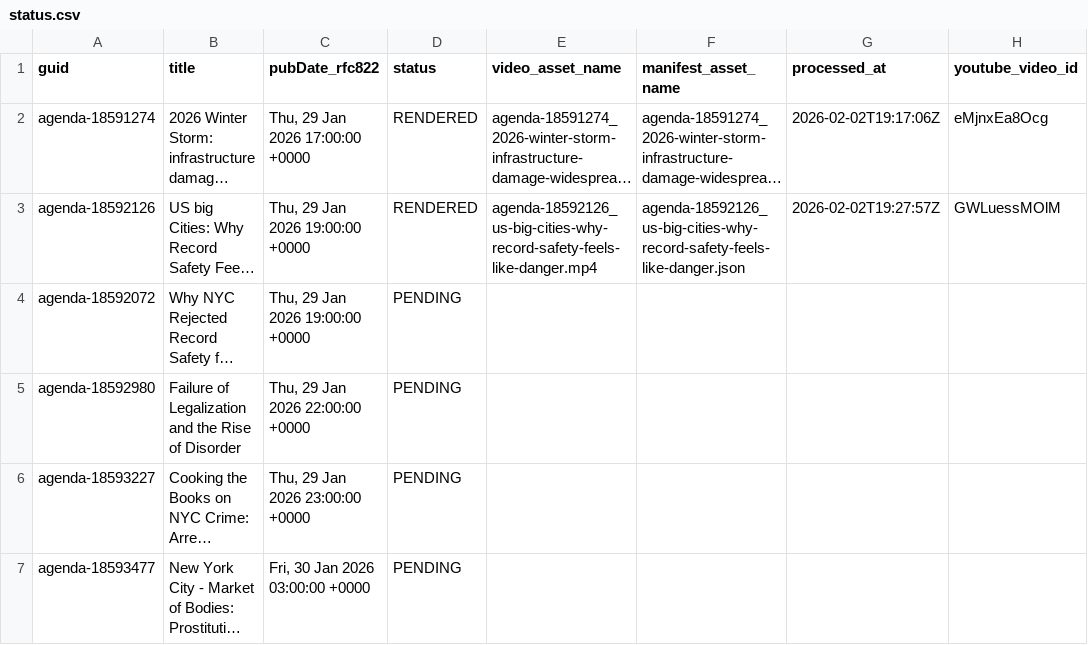
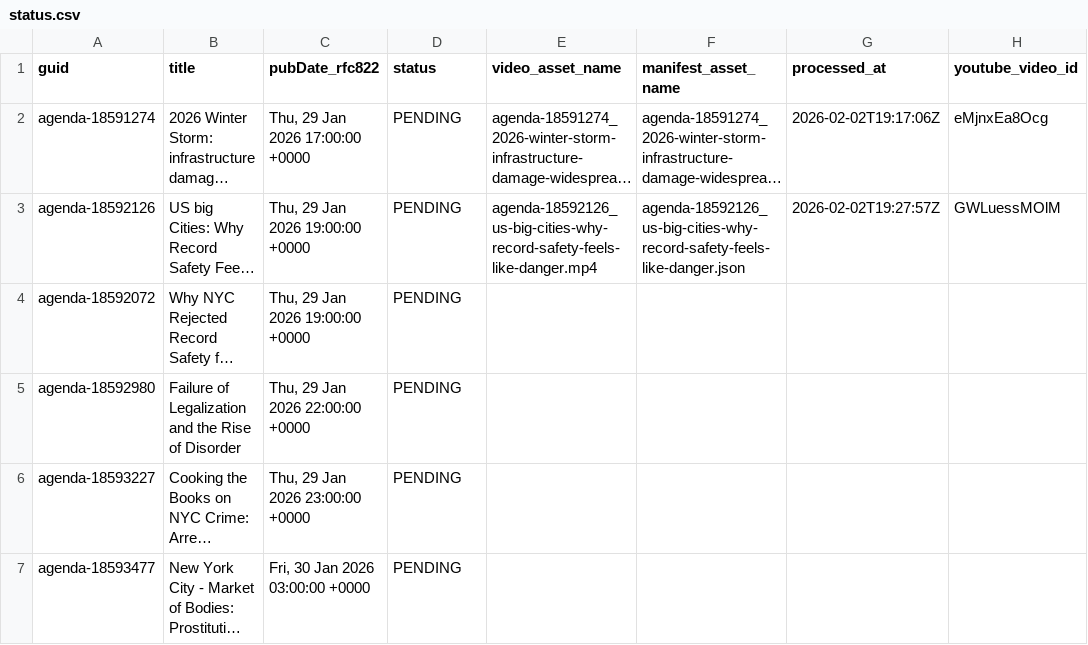
Before and after one commit to agenda-podcast/podcast-archive, a CSV file: data/video-data/status.csv, drawn as a sheet; only a part is shown; long unchanged cells end in …; the diff names each change by its address in the sheet, - before the commit and + after, or states it on an @@ line.

Commit message:
Change video statuses to PENDING in status.csv
Updated video statuses from RENDERED to PENDING.

```diff
--- a/data/video-data/status.csv
+++ b/data/video-data/status.csv
-D2:D3 (status): RENDERED
+D2:D3 (status): PENDING
```
